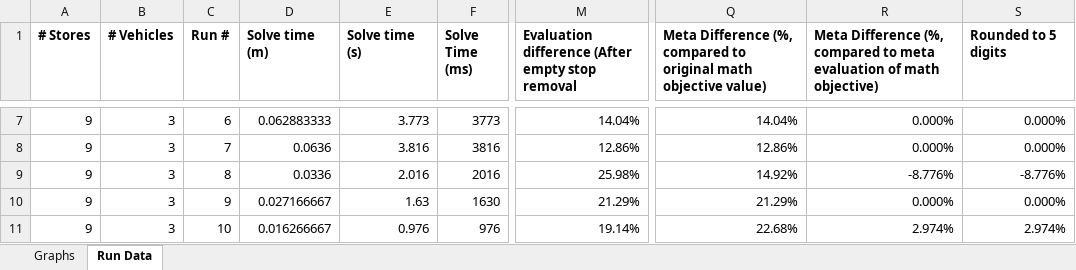
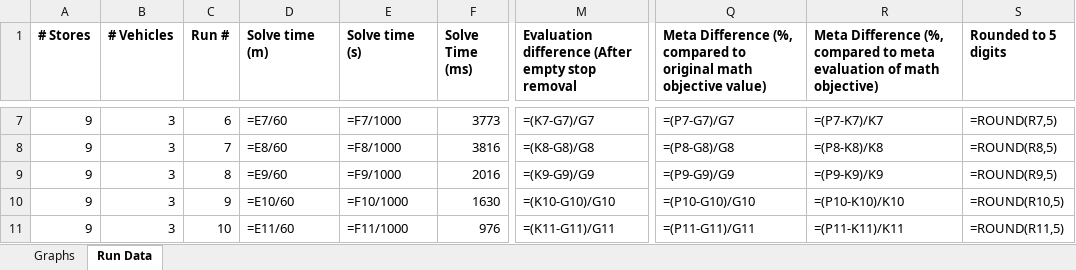
Before and after one commit to Greatmar2/VRP-Case-Study, an Excel workbook: vrp_dss/Solve Times Summary.xlsx, sheet Run Data, drawn as a sheet; only a part is shown, gaps mark what is left out; values as stored, in another font and other column widths than the file's, no borders; formulas without a stored value are shown as written; conditional formats not drawn; the diff covers the shown part only; the diff names each change by its address in the sheet, - before the commit and + after, or states it on an @@ line.

Commit message:
Reran instance that hit max time limit.

```diff
--- a/vrp_dss/Solve Times Summary.xlsx (sheet Run Data)
+++ b/vrp_dss/Solve Times Summary.xlsx (sheet Run Data)
-D7 (Solve time (m)): 0.062883333
+D7 (Solve time (m)): =E7/60
-E7 (Solve time (s)): 3.773
+E7 (Solve time (s)): =F7/1000
-M7: 14.04%
+M7: =(K7-G7)/G7
-Q7: 14.04%
+Q7: =(P7-G7)/G7
-R7: 0.000%
+R7: =(P7-K7)/K7
-S7 (Rounded to 5 digits): 0.000%
+S7 (Rounded to 5 digits): =ROUND(R7,5)
-D8 (Solve time (m)): 0.0636
+D8 (Solve time (m)): =E8/60
-E8 (Solve time (s)): 3.816
+E8 (Solve time (s)): =F8/1000
-M8: 12.86%
+M8: =(K8-G8)/G8
-Q8: 12.86%
+Q8: =(P8-G8)/G8
-R8: 0.000%
+R8: =(P8-K8)/K8
-S8 (Rounded to 5 digits): 0.000%
+S8 (Rounded to 5 digits): =ROUND(R8,5)
-D9 (Solve time (m)): 0.0336
+D9 (Solve time (m)): =E9/60
-E9 (Solve time (s)): 2.016
+E9 (Solve time (s)): =F9/1000
-M9: 25.98%
+M9: =(K9-G9)/G9
-Q9: 14.92%
+Q9: =(P9-G9)/G9
-R9: -8.776%
+R9: =(P9-K9)/K9
-S9 (Rounded to 5 digits): -8.776%
+S9 (Rounded to 5 digits): =ROUND(R9,5)
-D10 (Solve time (m)): 0.027166667
+D10 (Solve time (m)): =E10/60
-E10 (Solve time (s)): 1.63
+E10 (Solve time (s)): =F10/1000
-M10: 21.29%
+M10: =(K10-G10)/G10
-Q10: 21.29%
+Q10: =(P10-G10)/G10
-R10: 0.000%
+R10: =(P10-K10)/K10
-S10 (Rounded to 5 digits): 0.000%
+S10 (Rounded to 5 digits): =ROUND(R10,5)
-D11 (Solve time (m)): 0.016266667
+D11 (Solve time (m)): =E11/60
-E11 (Solve time (s)): 0.976
+E11 (Solve time (s)): =F11/1000
-M11: 19.14%
+M11: =(K11-G11)/G11
-Q11: 22.68%
+Q11: =(P11-G11)/G11
-R11: 2.974%
+R11: =(P11-K11)/K11
-S11 (Rounded to 5 digits): 2.974%
+S11 (Rounded to 5 digits): =ROUND(R11,5)
```
Also changed, not shown: 1 added row, 1 removed row and 335 edited cells elsewhere in this sheet, sheet Graphs, hidden cells, charts or pictures, 1 other file.
